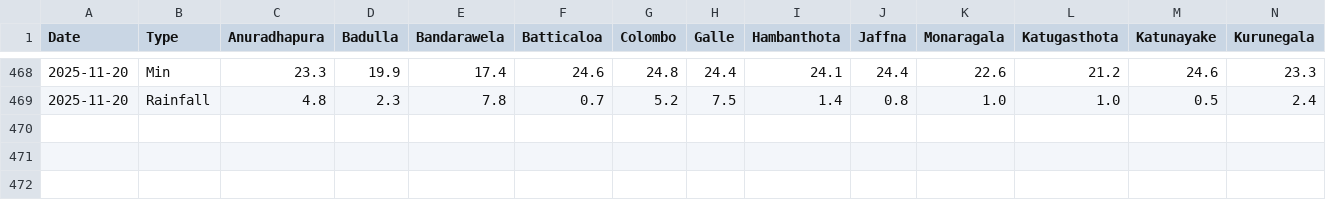
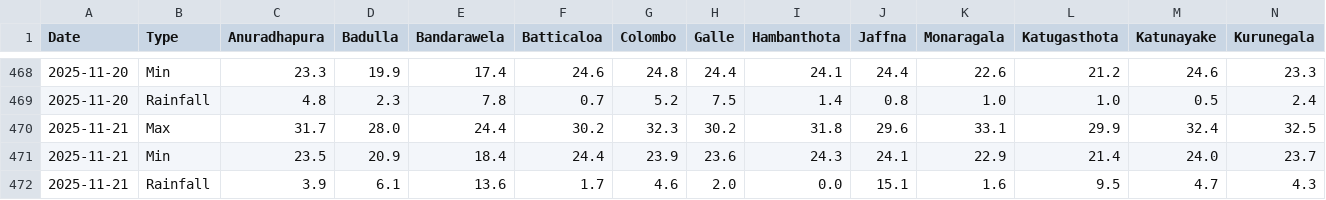
Before and after one commit to FECT-Dev/meteo-weather-bot-test, a CSV file: weather_summary.csv, drawn as a sheet; only a part is shown, gaps mark what is left out; rows hold the shown columns only; the diff names each change by its address in the sheet, - before the commit and + after, or states it on an @@ line.

```diff
--- a/weather_summary.csv
+++ b/weather_summary.csv
+row 470: 2025-11-21 | Max | 31.7 | 28.0 | 24.4 | 30.2 | 32.3 | 30.2 | 31.8 | 29.6 | 33.1 | 29.9 | 32.4 | 32.5
+row 471: 2025-11-21 | Min | 23.5 | 20.9 | 18.4 | 24.4 | 23.9 | 23.6 | 24.3 | 24.1 | 22.9 | 21.4 | 24.0 | 23.7
+row 472: 2025-11-21 | Rainfall | 3.9 | 6.1 | 13.6 | 1.7 | 4.6 | 2.0 | 0.0 | 15.1 | 1.6 | 9.5 | 4.7 | 4.3
```
Also changed, not shown: 1 other file.
